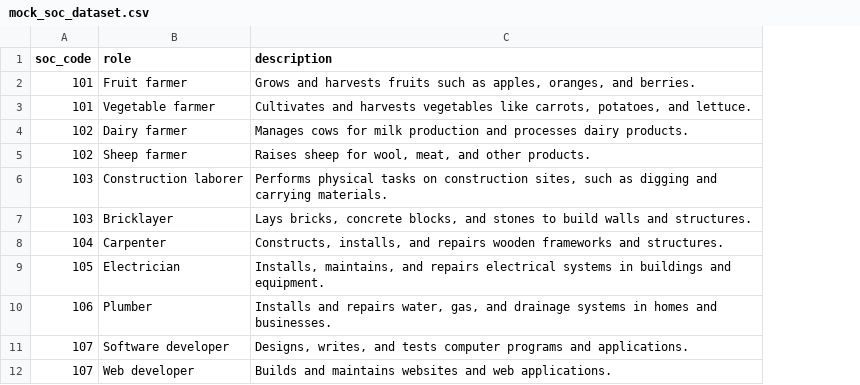
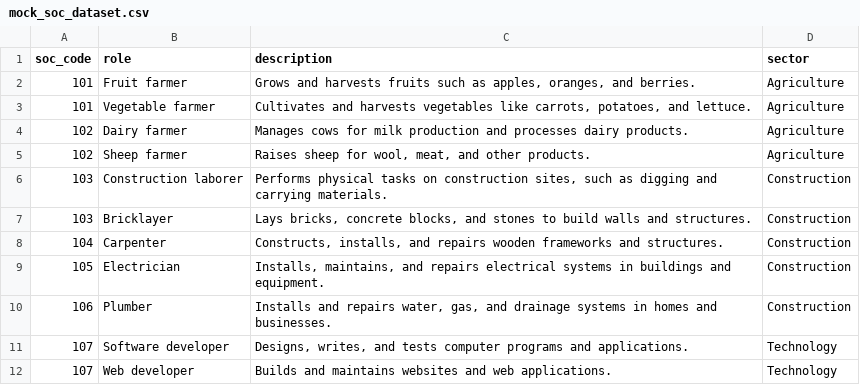
Before and after one commit to datasciencecampus/classifai_demo, a CSV file: data/mock_soc_dataset.csv, drawn as a sheet; the diff names each change by its address in the sheet, - before the commit and + after, or states it on an @@ line.

```diff
--- a/data/mock_soc_dataset.csv
+++ b/data/mock_soc_dataset.csv
+column D (sector), rows 2-12: Agriculture | Agriculture | Agriculture | Agriculture | Construction | Construction | Construction | Construction | Construction | Technology | Technology
```
Also changed, not shown: 3 other files.
